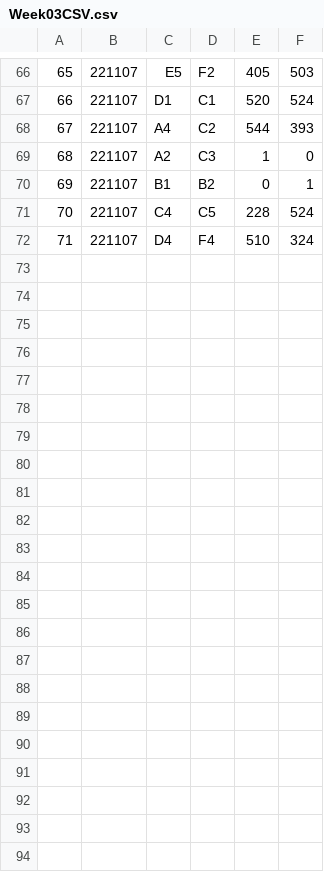
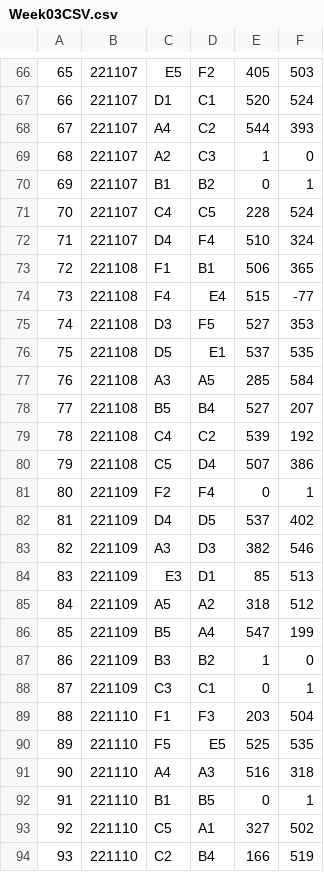
Before and after one commit to rtillies/wsos_spades_stats, a CSV file: data/Week03CSV.csv, drawn as a sheet; only a part is shown, gaps mark what is left out; the diff names each change by its address in the sheet, - before the commit and + after, or states it on an @@ line.

Commit message:
Week 3 data

```diff
--- a/data/Week03CSV.csv
+++ b/data/Week03CSV.csv
+row 73: 72 | 221108 | F1 | B1 | 506 | 365
+row 74: 73 | 221108 | F4 | E4 | 515 | -77
+row 75: 74 | 221108 | D3 | F5 | 527 | 353
+row 76: 75 | 221108 | D5 | E1 | 537 | 535
+row 77: 76 | 221108 | A3 | A5 | 285 | 584
+row 78: 77 | 221108 | B5 | B4 | 527 | 207
+row 79: 78 | 221108 | C4 | C2 | 539 | 192
+row 80: 79 | 221108 | C5 | D4 | 507 | 386
+row 81: 80 | 221109 | F2 | F4 | 0 | 1
+row 82: 81 | 221109 | D4 | D5 | 537 | 402
+row 83: 82 | 221109 | A3 | D3 | 382 | 546
+row 84: 83 | 221109 | E3 | D1 | 85 | 513
+row 85: 84 | 221109 | A5 | A2 | 318 | 512
+row 86: 85 | 221109 | B5 | A4 | 547 | 199
+row 87: 86 | 221109 | B3 | B2 | 1 | 0
+row 88: 87 | 221109 | C3 | C1 | 0 | 1
+row 89: 88 | 221110 | F1 | F3 | 203 | 504
+row 90: 89 | 221110 | F5 | E5 | 525 | 535
+row 91: 90 | 221110 | A4 | A3 | 516 | 318
+row 92: 91 | 221110 | B1 | B5 | 0 | 1
+row 93: 92 | 221110 | C5 | A1 | 327 | 502
+row 94: 93 | 221110 | C2 | B4 | 166 | 519
```
Also changed, not shown: data/outputCSV.csv.
